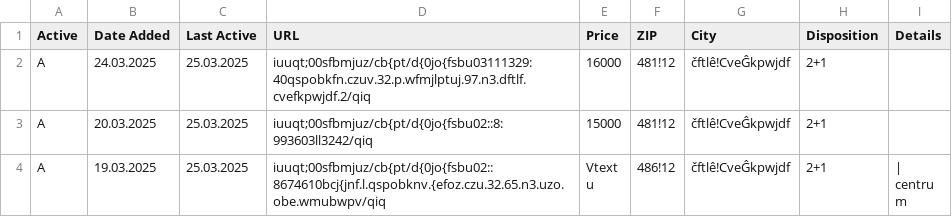
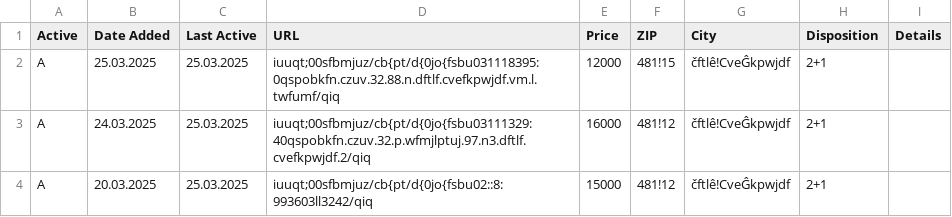
Before and after one commit to zahapat/real-watchdog, a CSV file: database/pronajem_2+1.csv, drawn as a sheet; only a part is shown; the shorter side is filled out with more unchanged rows.

Commit message:
[refactor]: Update database via automated action

```diff
--- a/database/pronajem_2+1.csv
+++ b/database/pronajem_2+1.csv
@@ -1,2 +1,3 @@
 Active,Date Added,Last Active,URL,Price,ZIP,City,Disposition,Details
+A,25.03.2025,25.03.2025,iuuqt;00sfbmjuz/cb{pt/d{0jo{fsbu031118395:0qspobkfn.czuv.32.88.n.dftlf.cvefkpwjdf.vm.l.twfumf/qiq,12000,481!15,čftlê!CveĜkpwjdf,2+1,""
 A,24.03.2025,25.03.2025,iuuqt;00sfbmjuz/cb{pt/d{0jo{fsbu03111329:40qspobkfn.czuv.32.p.wfmjlptuj.97.n3.dftlf.cvefkpwjdf.2/qiq,16000,481!12,čftlê!CveĜkpwjdf,2+1,""
```
Also changed, not shown: database/prodej_2+kk.csv.
